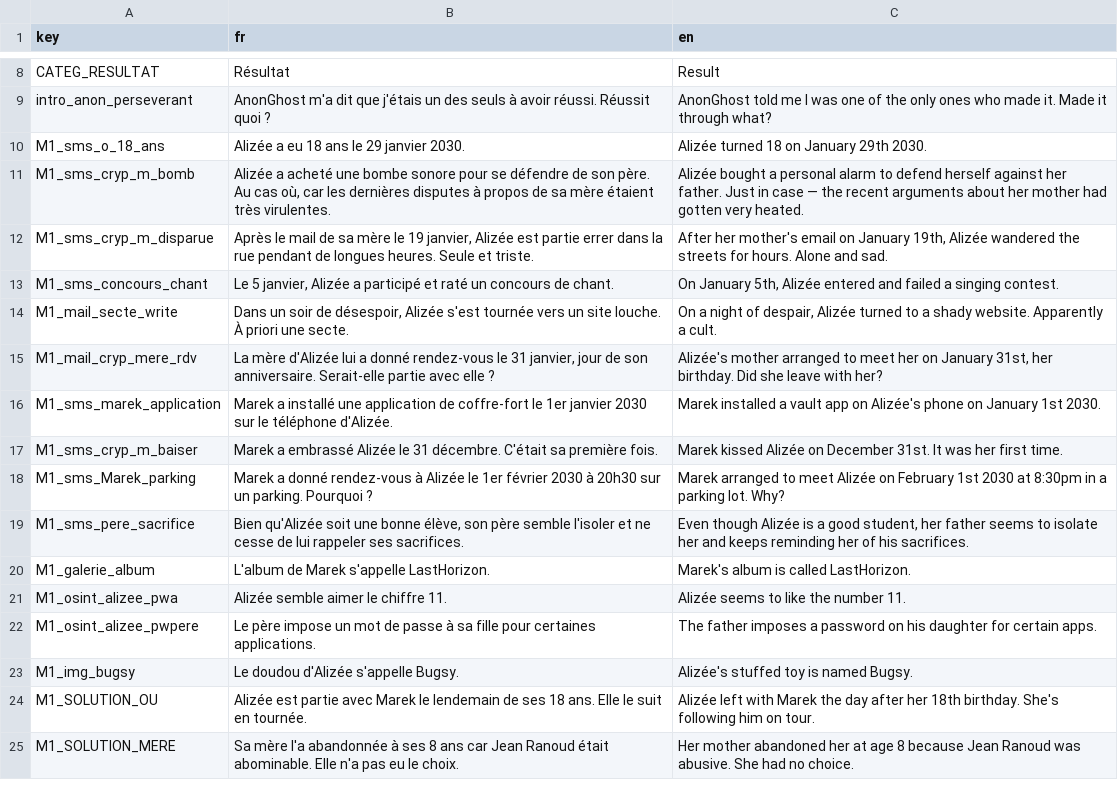
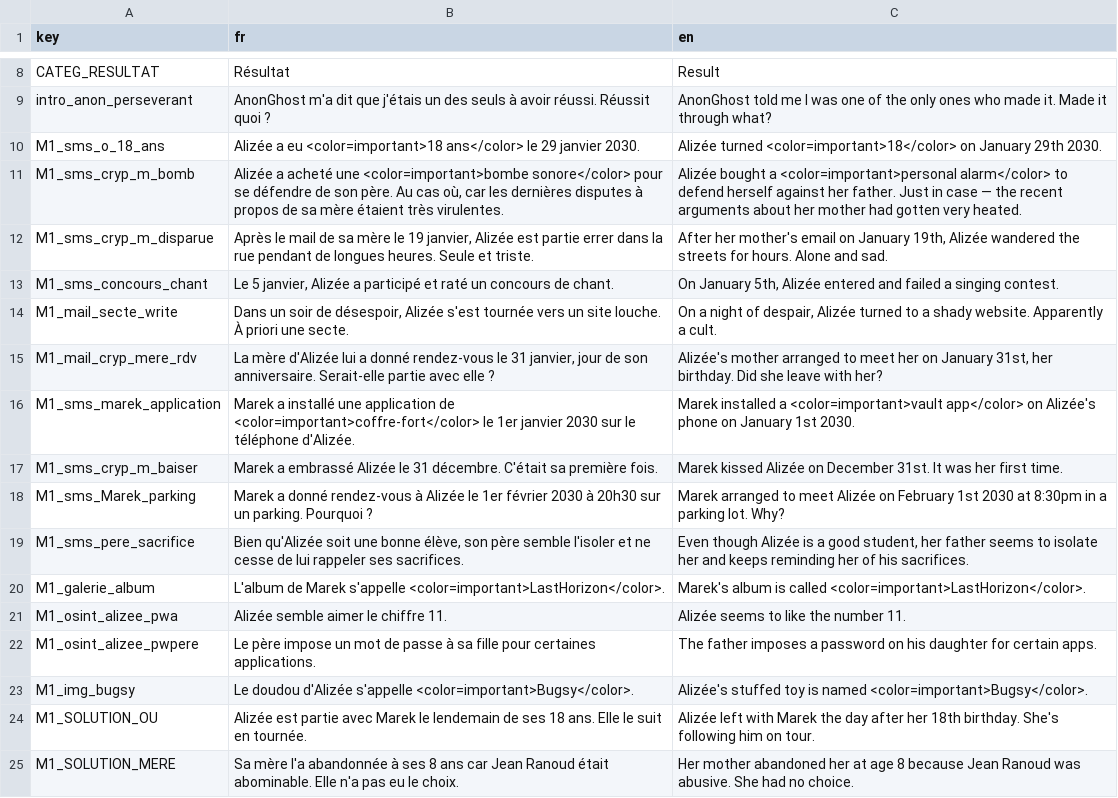
Before and after one commit to creerjeuvideoseul/whitehat_godot, a CSV file: translations/indices.csv, drawn as a sheet; only a part is shown, gaps mark what is left out.

```diff
--- a/translations/indices.csv
+++ b/translations/indices.csv
@@ -9,4 +9,4 @@ CATEG_RESULTAT,Résultat,Result
 intro_anon_perseverant,AnonGhost m'a dit que j'étais un des seuls à avoir réussi. Réussit quoi ?,AnonGhost told me I was one of the only ones who made it. Made it through what?
-M1_sms_o_18_ans,Alizée a eu 18 ans le 29 janvier 2030.,Alizée turned 18 on January 29th 2030.
-M1_sms_cryp_m_bomb,"Alizée a acheté une bombe sonore pour se défendre de son père. Au cas où, car les dernières disputes à propos de sa mère étaient très virulentes.","Alizée bought a personal alarm to defend herself against her father. Just in case — the recent arguments about her mother had gotten very heated."
+M1_sms_o_18_ans,Alizée a eu <color=important>18 ans</color> le 29 janvier 2030.,Alizée turned <color=important>18</color> on January 29th 2030.
+M1_sms_cryp_m_bomb,"Alizée a acheté une <color=important>bombe sonore</color> pour se défendre de son père. Au cas où, car les dernières disputes à propos de sa mère étaient très virulentes.","Alizée bought a <color=important>personal alarm</color> to defend herself against her father. Just in case — the recent arguments about her mother had gotten very heated."
 M1_sms_cryp_m_disparue,"Après le mail de sa mère le 19 janvier, Alizée est partie errer dans la rue pendant de longues heures. Seule et triste.","After her mother's email on January 19th, Alizée wandered the streets for hours. Alone and sad."
@@ -15,3 +15,3 @@ M1_mail_secte_write,"Dans un soir de désespoir, Alizée s'est tournée vers un
 M1_mail_cryp_mere_rdv,"La mère d'Alizée lui a donné rendez-vous le 31 janvier, jour de son anniversaire. Serait-elle partie avec elle ?","Alizée's mother arranged to meet her on January 31st, her birthday. Did she leave with her?"
-M1_sms_marek_application,"Marek a installé une application de coffre-fort le 1er janvier 2030 sur le téléphone d'Alizée.","Marek installed a vault app on Alizée's phone on January 1st 2030."
+M1_sms_marek_application,"Marek a installé une application de <color=important>coffre-fort</color> le 1er janvier 2030 sur le téléphone d'Alizée.","Marek installed a <color=important>vault app</color> on Alizée's phone on January 1st 2030."
 M1_sms_cryp_m_baiser,"Marek a embrassé Alizée le 31 décembre. C'était sa première fois.","Marek kissed Alizée on December 31st. It was her first time."
@@ -19,6 +19,6 @@ M1_sms_Marek_parking,"Marek a donné rendez-vous à Alizée le 1er février 2030
 M1_sms_pere_sacrifice,"Bien qu'Alizée soit une bonne élève, son père semble l'isoler et ne cesse de lui rappeler ses sacrifices.","Even though Alizée is a good student, her father seems to isolate her and keeps reminding her of his sacrifices."
-M1_galerie_album,"L'album de Marek s'appelle LastHorizon.","Marek's album is called LastHorizon."
+M1_galerie_album,"L'album de Marek s'appelle <color=important>LastHorizon</color>.","Marek's album is called <color=important>LastHorizon</color>."
 M1_osint_alizee_pwa,Alizée semble aimer le chiffre 11.,Alizée seems to like the number 11.
 M1_osint_alizee_pwpere,Le père impose un mot de passe à sa fille pour certaines applications.,The father imposes a password on his daughter for certain apps.
-M1_img_bugsy,Le doudou d'Alizée s'appelle Bugsy.,Alizée's stuffed toy is named Bugsy.
+M1_img_bugsy,Le doudou d'Alizée s'appelle <color=important>Bugsy</color>.,Alizée's stuffed toy is named <color=important>Bugsy</color>.
 M1_SOLUTION_OU,Alizée est partie avec Marek le lendemain de ses 18 ans. Elle le suit en tournée.,Alizée left with Marek the day after her 18th birthday. She's following him on tour.
```
Also changed, not shown: 6 other files.
